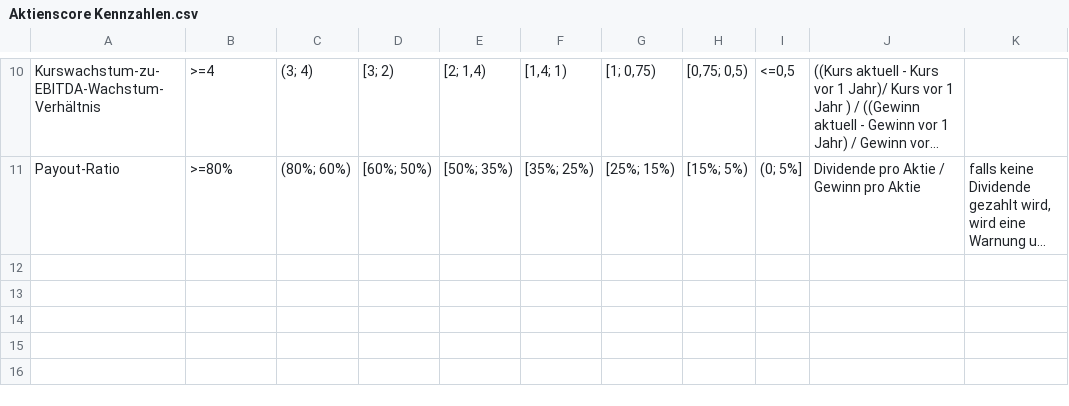
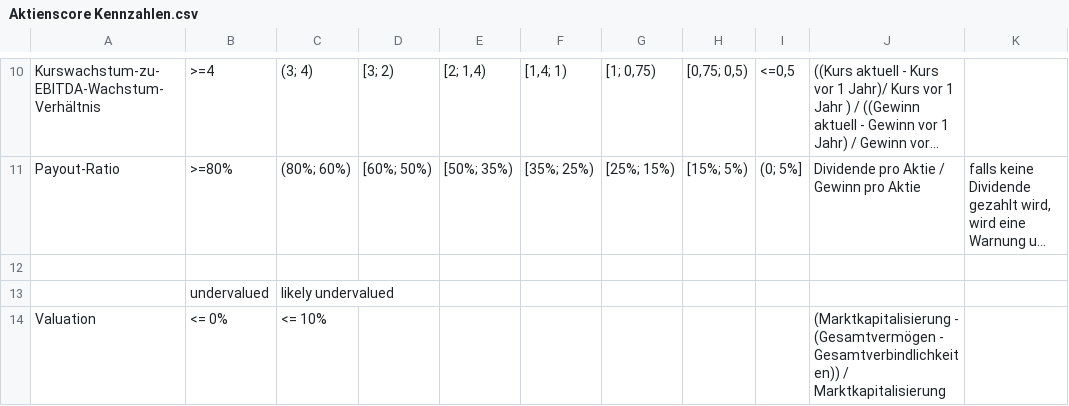
Before and after one commit to TomIrmler/stockevaluation, a CSV file: Aktienscore Kennzahlen.csv, drawn as a sheet; only a part is shown, gaps mark what is left out; long unchanged cells end in …; the diff names each change by its address in the sheet, - before the commit and + after, or states it on an @@ line.

Commit message:
Valuation ergänzt

```diff
--- a/Aktienscore Kennzahlen.csv
+++ b/Aktienscore Kennzahlen.csv
+row 12: (empty)
+row 13:  | undervalued | likely undervalued
+row 14: Valuation | <= 0% | <= 10% |  |  |  |  |  |  | (Marktkapitalisierung - (Gesamtvermögen - Gesamtverbindlichkeiten)) / Marktkapitalisierung
```
